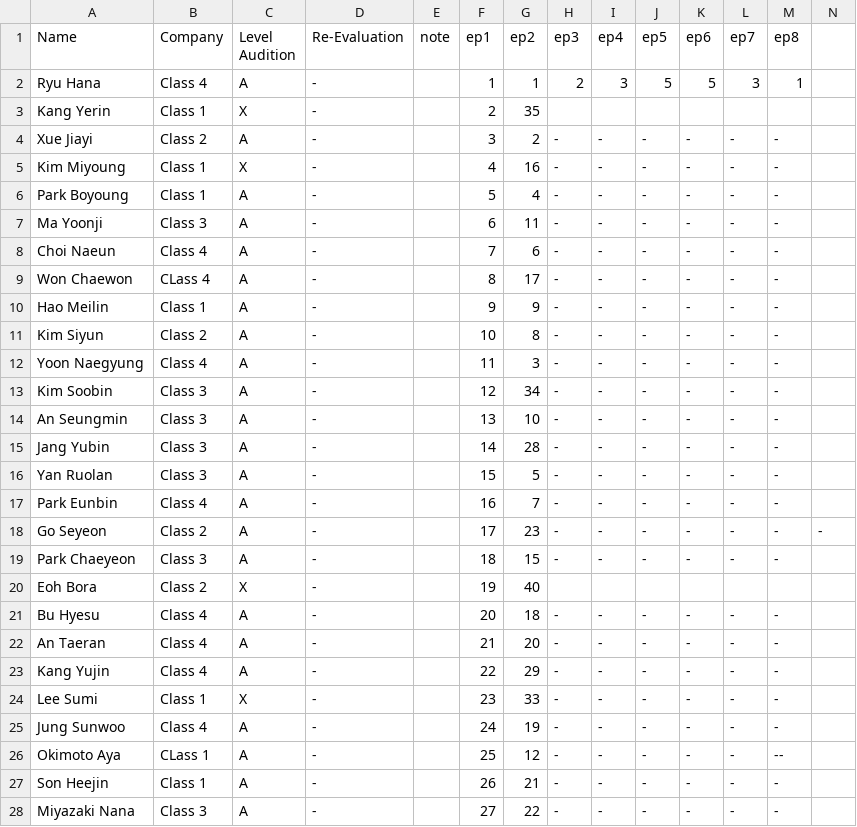
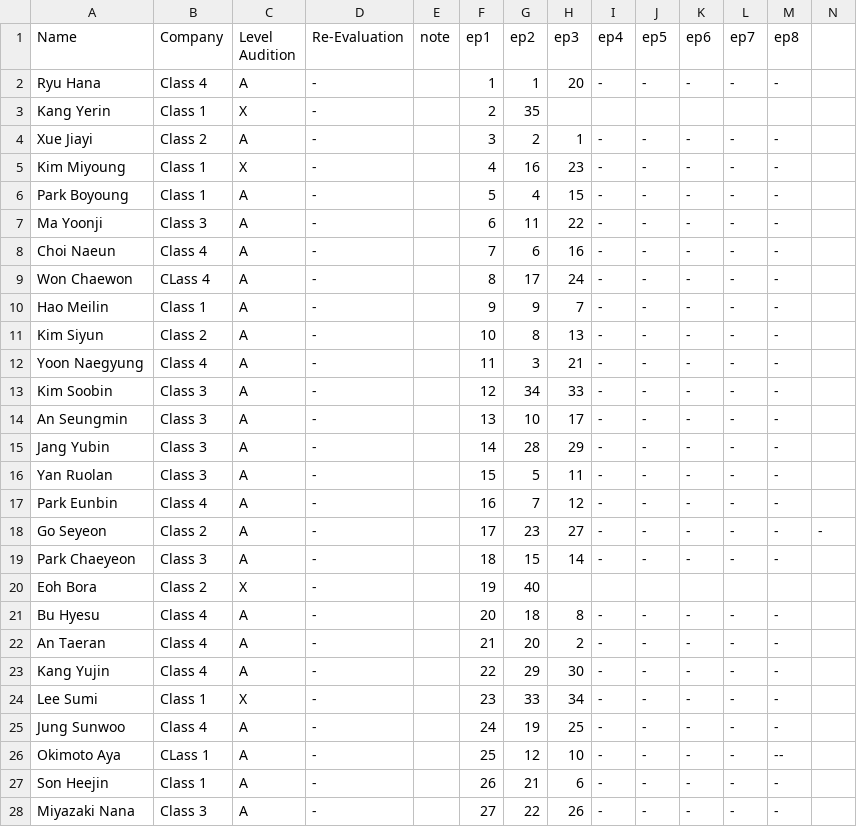
Before and after one commit to Dxvid420/MYIDOLGIRL400, a CSV file: producex101.csv, drawn as a sheet; only a part is shown; the diff covers the shown part only.

Commit message:
Update producex101.csv

```diff
--- a/producex101.csv
+++ b/producex101.csv
@@ -1,28 +1,28 @@
 Name,Company,Level Audition,Re-Evaluation,note,ep1,ep2,ep3,ep4,ep5,ep6,ep7,ep8
-Ryu Hana,Class 4,A,-,,1,1,2,3,5,5,3,1
+Ryu Hana,Class 4,A,-,,1,1,20,-,-,-,-,-
 Kang Yerin,Class 1,X,-,,2,35
-Xue Jiayi,Class 2,A,-,,3,2,-,-,-,-,-,-
-Kim Miyoung,Class 1,X,-,,4,16,-,-,-,-,-,-
-Park Boyoung,Class 1,A,-,,5,4,-,-,-,-,-,-
-Ma Yoonji,Class 3,A,-,,6,11,-,-,-,-,-,-
-Choi Naeun,Class 4,A,-,,7,6,-,-,-,-,-,-
-Won Chaewon,CLass 4,A,-,,8,17,-,-,-,-,-,-
-Hao Meilin,Class 1,A,-,,9,9,-,-,-,-,-,-
-Kim Siyun,Class 2,A,-,,10,8,-,-,-,-,-,-
-Yoon Naegyung,Class 4,A,-,,11,3,-,-,-,-,-,-
-Kim Soobin,Class 3,A,-,,12,34,-,-,-,-,-,-
-An Seungmin,Class 3,A,-,,13,10,-,-,-,-,-,-
-Jang Yubin,Class 3,A,-,,14,28,-,-,-,-,-,-
-Yan Ruolan,Class 3,A,-,,15,5,-,-,-,-,-,-
-Park Eunbin,Class 4,A,-,,16,7,-,-,-,-,-,-
-Go Seyeon,Class 2,A,-,,17,23,-,-,-,-,-,-,-
-Park Chaeyeon,Class 3,A,-,,18,15,-,-,-,-,-,-
+Xue Jiayi,Class 2,A,-,,3,2,1,-,-,-,-,-
+Kim Miyoung,Class 1,X,-,,4,16,23,-,-,-,-,-
+Park Boyoung,Class 1,A,-,,5,4,15,-,-,-,-,-
+Ma Yoonji,Class 3,A,-,,6,11,22,-,-,-,-,-
+Choi Naeun,Class 4,A,-,,7,6,16,-,-,-,-,-
+Won Chaewon,CLass 4,A,-,,8,17,24,-,-,-,-,-
+Hao Meilin,Class 1,A,-,,9,9,7,-,-,-,-,-
+Kim Siyun,Class 2,A,-,,10,8,13,-,-,-,-,-
+Yoon Naegyung,Class 4,A,-,,11,3,21,-,-,-,-,-
+Kim Soobin,Class 3,A,-,,12,34,33,-,-,-,-,-
+An Seungmin,Class 3,A,-,,13,10,17,-,-,-,-,-
+Jang Yubin,Class 3,A,-,,14,28,29,-,-,-,-,-
+Yan Ruolan,Class 3,A,-,,15,5,11,-,-,-,-,-
+Park Eunbin,Class 4,A,-,,16,7,12,-,-,-,-,-
+Go Seyeon,Class 2,A,-,,17,23,27,-,-,-,-,-,-
+Park Chaeyeon,Class 3,A,-,,18,15,14,-,-,-,-,-
 Eoh Bora,Class 2,X,-,,19,40
-Bu Hyesu,Class 4,A,-,,20,18,-,-,-,-,-,-
-An Taeran,Class 4,A,-,,21,20,-,-,-,-,-,-
-Kang Yujin,Class 4,A,-,,22,29,-,-,-,-,-,-
-Lee Sumi,Class 1,X,-,,23,33,-,-,-,-,-,-
-Jung Sunwoo,Class 4,A,-,,24,19,-,-,-,-,-,-
-Okimoto Aya,CLass 1,A,-,,25,12,-,-,-,-,-,--
-Son Heejin,Class 1,A,-,,26,21,-,-,-,-,-,-
-Miyazaki Nana,Class 3,A,-,,27,22,-,-,-,-,-,-
+Bu Hyesu,Class 4,A,-,,20,18,8,-,-,-,-,-
+An Taeran,Class 4,A,-,,21,20,2,-,-,-,-,-
+Kang Yujin,Class 4,A,-,,22,29,30,-,-,-,-,-
+Lee Sumi,Class 1,X,-,,23,33,34,-,-,-,-,-
+Jung Sunwoo,Class 4,A,-,,24,19,25,-,-,-,-,-
+Okimoto Aya,CLass 1,A,-,,25,12,10,-,-,-,-,--
+Son Heejin,Class 1,A,-,,26,21,6,-,-,-,-,-
+Miyazaki Nana,Class 3,A,-,,27,22,26,-,-,-,-,-
```
Also changed, not shown: 9 edited cells elsewhere in this file.
